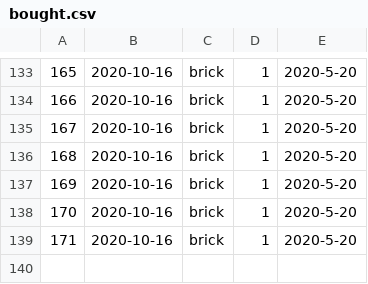
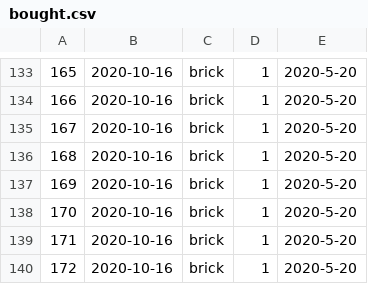
Before and after one commit to Sander-317/superpy, a CSV file: data/bought.csv, drawn as a sheet; only a part is shown, gaps mark what is left out; the diff names each change by its address in the sheet, - before the commit and + after, or states it on an @@ line.

```diff
--- a/data/bought.csv
+++ b/data/bought.csv
+row 140: 172 | 2020-10-16 | brick | 1 | 2020-5-20
```
Also changed, not shown: 2 other files.
